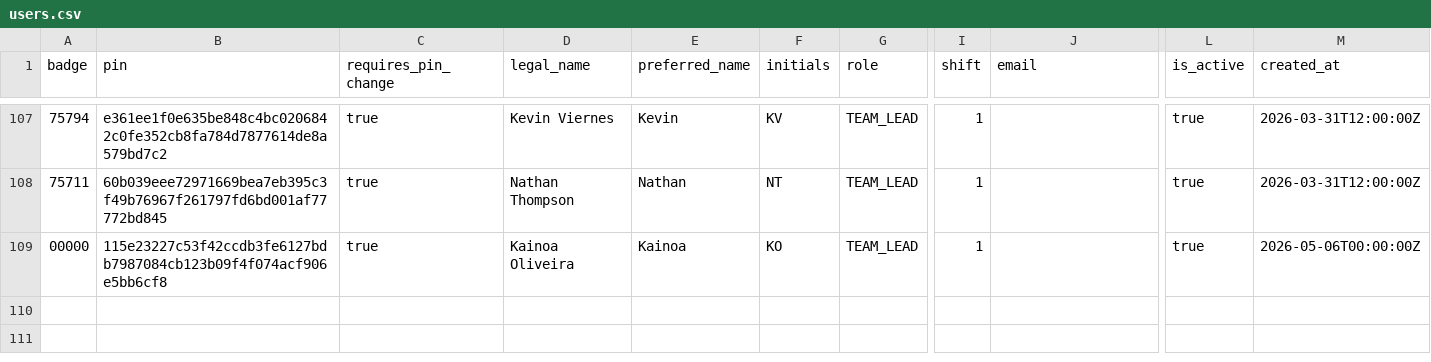
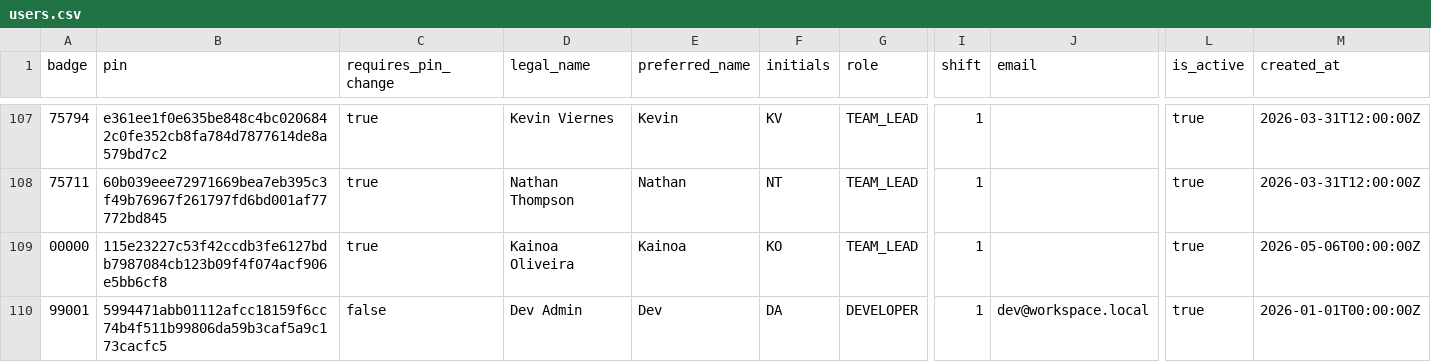
Before and after one commit to my-every/dev, a CSV file: Share/users/users.csv, drawn as a sheet; only a part is shown, gaps mark what is left out; rows hold the shown columns only; the diff names each change by its address in the sheet, - before the commit and + after, or states it on an @@ line.

Commit message:
Add settings.json for user 99001 in 1st shift with role and permissions

```diff
--- a/Share/users/users.csv
+++ b/Share/users/users.csv
+row 110: 99001 | 5994471abb01112afcc18159f6cc74b4f511b99806da59b3caf5a9c173cacfc5 | false | Dev Admin | Dev | DA | DEVELOPER | 1 | dev@workspace.local | true | 2026-01-01T00:00:00Z
```
Also changed, not shown: 4 other files.
